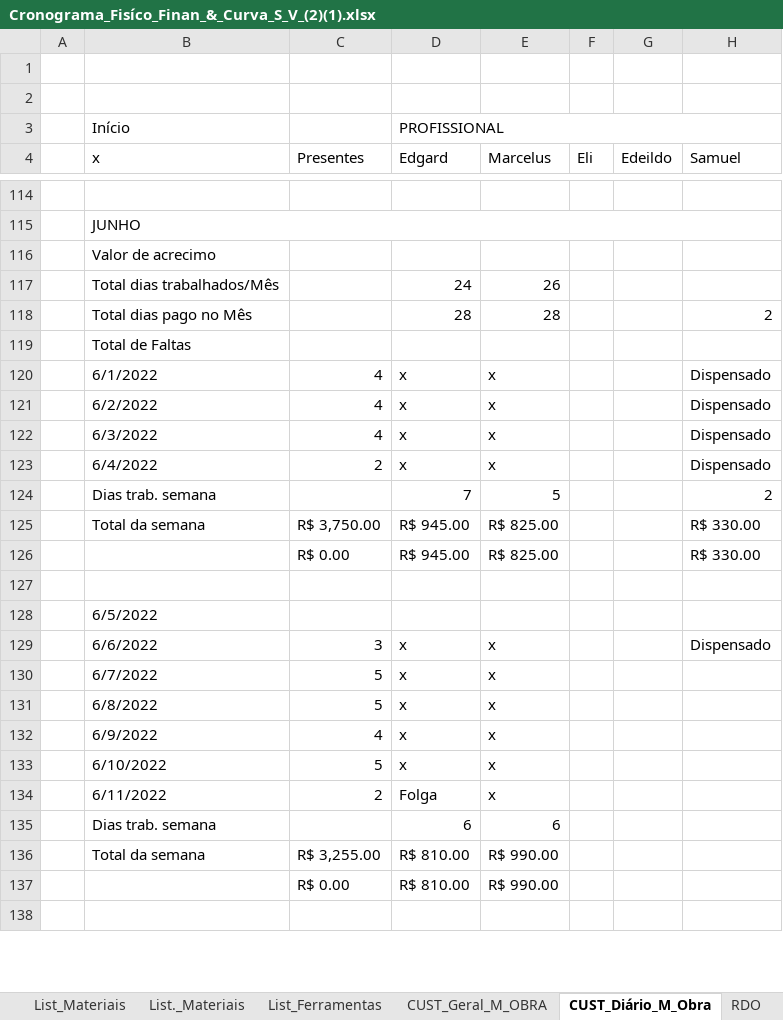
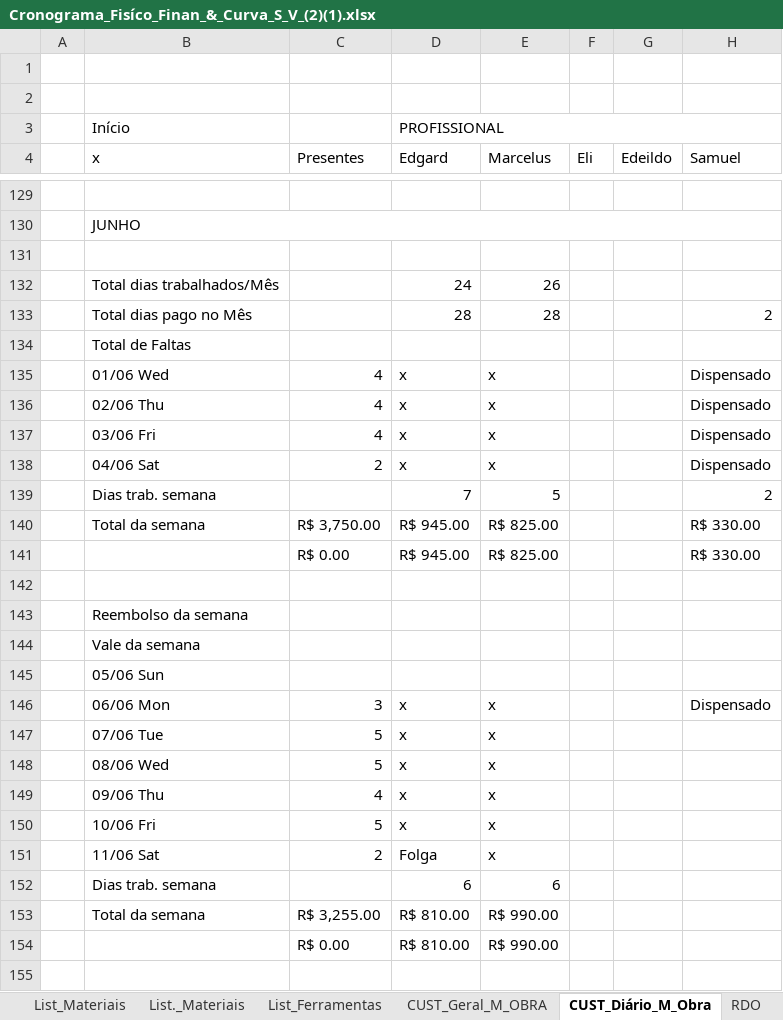
Before and after one commit to EdgardSancosta/Cronograma_Fisico_Financeiro, an Excel workbook: Cronograma_Fisíco_Finan_&_Curva_S_V_(2)(1).xlsx, sheet CUST_Diário_M_Obra, drawn as a sheet; only a part is shown, gaps mark what is left out; values as stored, in another font and other column widths than the file's, no cell formats; conditional formats not drawn; addresses are those after the commit; rows hold the shown columns only; the diff covers the shown part only; the diff names each change by its address in the sheet, - before the commit and + after, or states it on an @@ line.

```diff
--- a/Cronograma_Fisíco_Finan_&_Curva_S_V_(2)(1).xlsx (sheet CUST_Diário_M_Obra)
+++ b/Cronograma_Fisíco_Finan_&_Curva_S_V_(2)(1).xlsx (sheet CUST_Diário_M_Obra)
-B131 (x): Valor de acrecimo
+B131 (x): (empty)
-B135 (x): 6/1/2022
+B135 (x): 01/06 Wed
-B136 (x): 6/2/2022
+B136 (x): 02/06 Thu
-B137 (x): 6/3/2022
+B137 (x): 03/06 Fri
-B138 (x): 6/4/2022
+B138 (x): 04/06 Sat
-B143 (x): 6/5/2022
+B143 (x): Reembolso da semana
+row 144:  | Vale da semana
+row 145:  | 05/06 Sun
-B146 (x): 6/6/2022
+B146 (x): 06/06 Mon
-B147 (x): 6/7/2022
+B147 (x): 07/06 Tue
-B148 (x): 6/8/2022
+B148 (x): 08/06 Wed
-B149 (x): 6/9/2022
+B149 (x): 09/06 Thu
-B150 (x): 6/10/2022
+B150 (x): 10/06 Fri
-B151 (x): 6/11/2022
+B151 (x): 11/06 Sat
```
Also changed, not shown: 31 added rows and 84 edited cells elsewhere in this sheet, cell formats, formulas that keep their value, charts or pictures.
